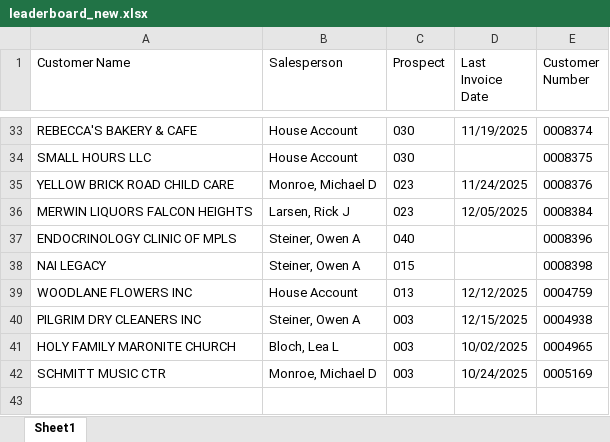
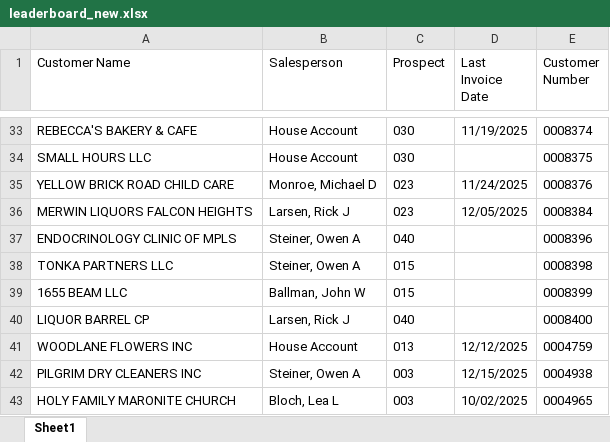
Before and after one commit to ifrisch/vpsales, an Excel workbook: leaderboard_new.xlsx, sheet Sheet1, drawn as a sheet; only a part is shown, gaps mark what is left out; the shorter side is filled out with more unchanged rows; values as stored, in another font and other column widths than the file's, no borders; the diff names each change by its address in the sheet, - before the commit and + after, or states it on an @@ line.

```diff
--- a/leaderboard_new.xlsx (sheet Sheet1)
+++ b/leaderboard_new.xlsx (sheet Sheet1)
-A38 (Customer Name): NAI LEGACY
+A38 (Customer Name): TONKA PARTNERS LLC
+row 39: 1655 BEAM LLC | Ballman, John W | 015 |  | 0008399
+row 40: LIQUOR BARREL CP | Larsen, Rick J | 040 |  | 0008400
```
Also changed, not shown: 2 other files.
